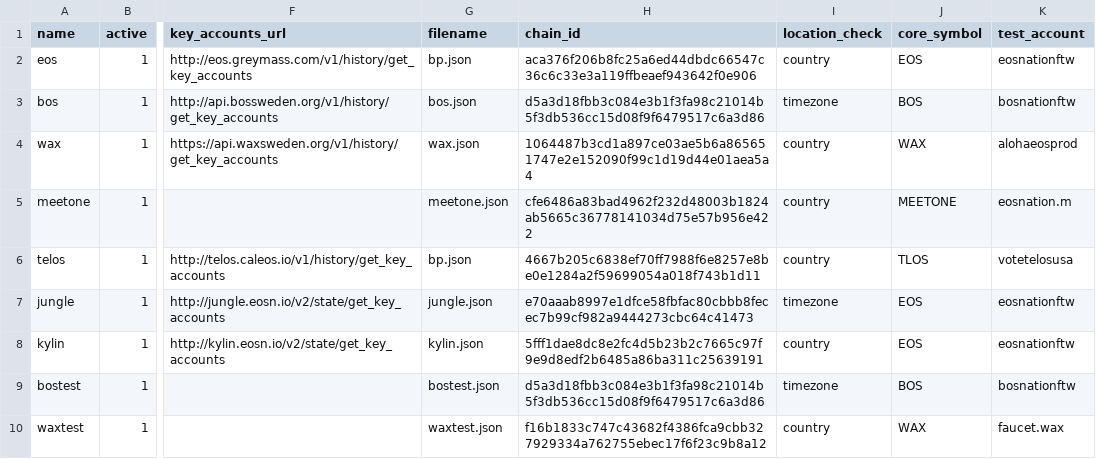
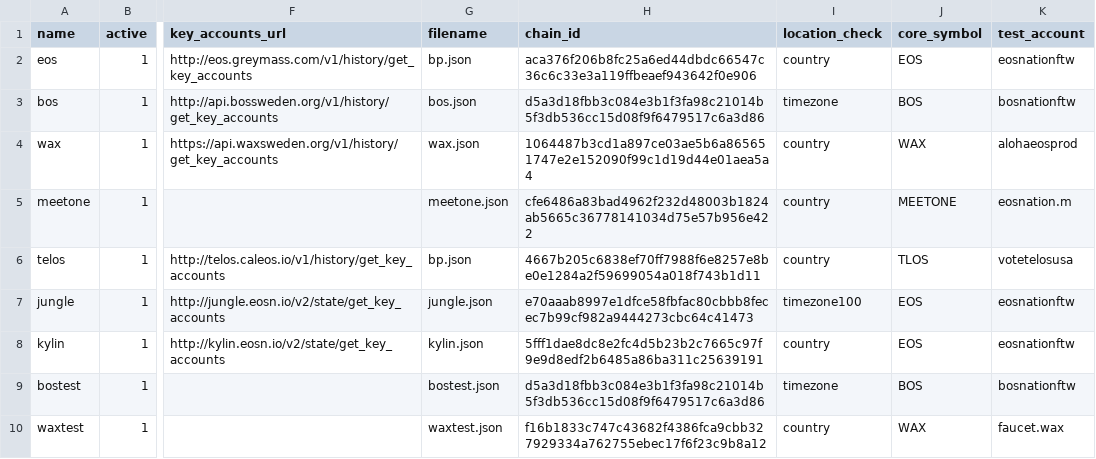
Before and after one commit to EOS-Nation/bpvalidate, a CSV file: config/chains.csv, drawn as a sheet; only a part is shown, gaps mark what is left out; the diff names each change by its address in the sheet, - before the commit and + after, or states it on an @@ line.

Commit message:
new timezone100 location function; set jungle to use timezone100

```diff
--- a/config/chains.csv
+++ b/config/chains.csv
-I7 (location_check): timezone
+I7 (location_check): timezone100
```
Also changed, not shown: 2 other files.
